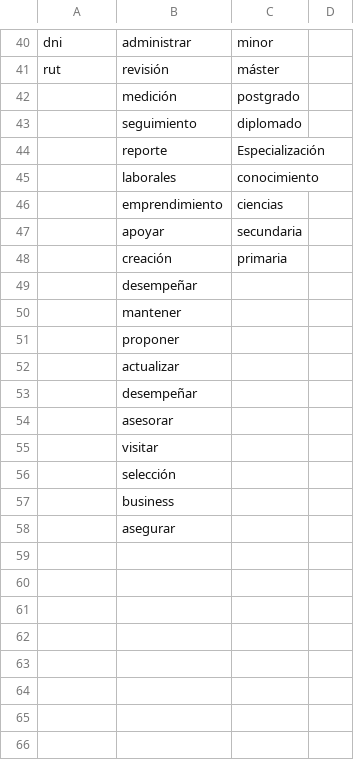
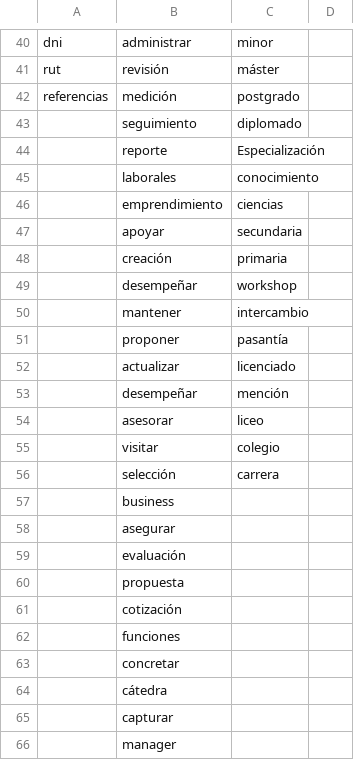
Before and after one commit to TamaraCucumides/cv-parser, a CSV file: parser/CSVs/seccionesCV.csv, drawn as a sheet; only a part is shown, gaps mark what is left out.

```diff
--- a/parser/CSVs/seccionesCV.csv
+++ b/parser/CSVs/seccionesCV.csv
@@ -41,3 +41,3 @@ dni,administrar,minor,
 rut,revisión,máster,
-,medición,postgrado,
+referencias,medición,postgrado,
 ,seguimiento,diplomado,
@@ -48,11 +48,19 @@ rut,revisión,máster,
 ,creación,primaria,
-,desempeñar,,
-,mantener,,
-,proponer,,
-,actualizar,,
-,desempeñar,,
-,asesorar,,
-,visitar,,
-,selección,,
+,desempeñar,workshop,
+,mantener,intercambio,
+,proponer,pasantía,
+,actualizar,licenciado,
+,desempeñar,mención,
+,asesorar,liceo,
+,visitar,colegio,
+,selección,carrera,
 ,business,,
 ,asegurar,,
+,evaluación,,
+,propuesta,,
+,cotización,,
+,funciones,,
+,concretar,,
+,cátedra,,
+,capturar,,
+,manager,,
```
Also changed, not shown: 8 other files.
